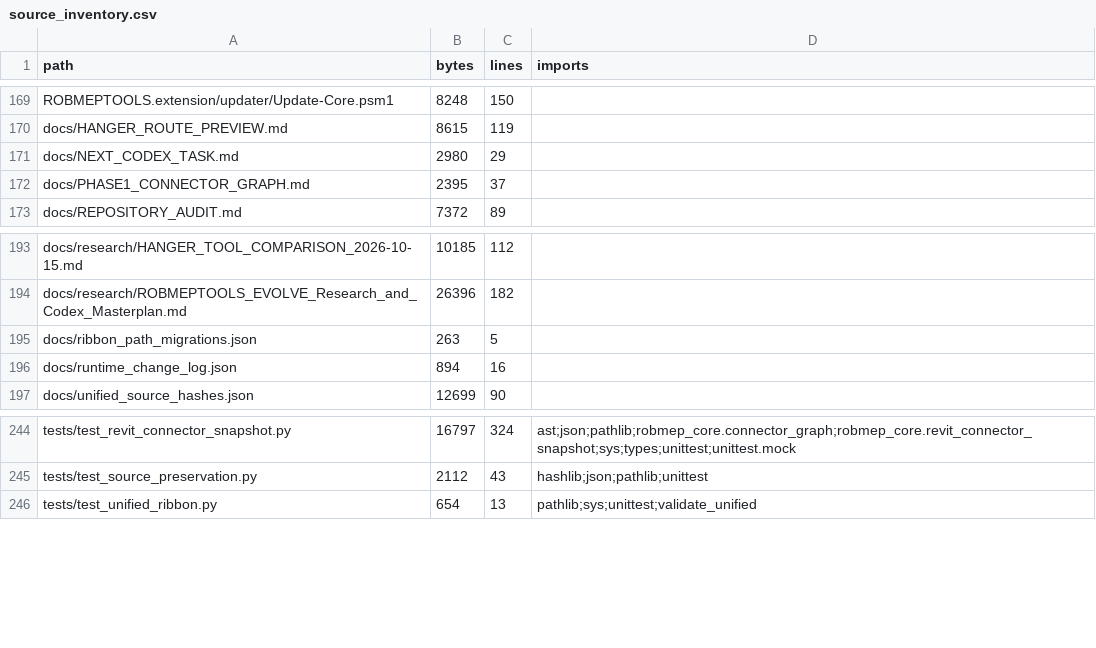
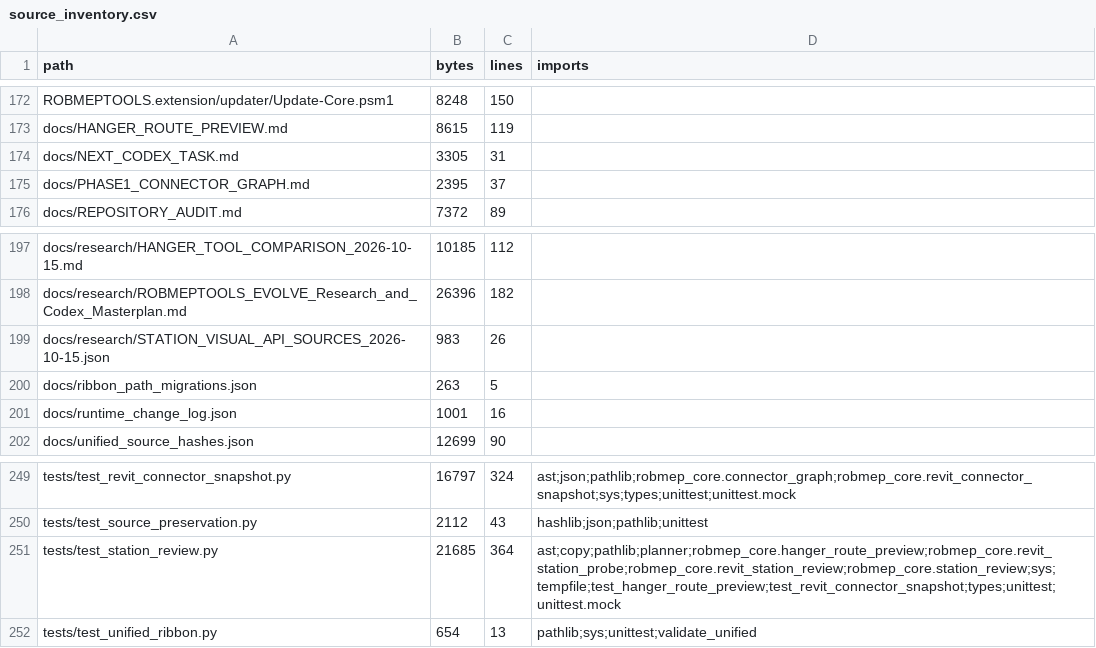
Before and after one commit to owenmerkel76-maker/ALLMEPTOOLS, a CSV file: docs/source_inventory.csv, drawn as a sheet; only a part is shown, gaps mark what is left out; the diff covers the shown part only.

Commit message:
Add temporary station markers and exact rolled-back hanger diagnostics

```diff
--- a/docs/source_inventory.csv
+++ b/docs/source_inventory.csv
@@ -170,3 +173,3 @@ ROBMEPTOOLS.extension/updater/Update-Core.psm1,8248,150,
 docs/HANGER_ROUTE_PREVIEW.md,8615,119,
-docs/NEXT_CODEX_TASK.md,2980,29,
+docs/NEXT_CODEX_TASK.md,3305,31,
 docs/PHASE1_CONNECTOR_GRAPH.md,2395,37,
@@ -194,4 +198,5 @@ docs/research/HANGER_TOOL_COMPARISON_2026-10-15.md,10185,112,
 docs/research/ROBMEPTOOLS_EVOLVE_Research_and_Codex_Masterplan.md,26396,182,
+docs/research/STATION_VISUAL_API_SOURCES_2026-10-15.json,983,26,
 docs/ribbon_path_migrations.json,263,5,
-docs/runtime_change_log.json,894,16,
+docs/runtime_change_log.json,1001,16,
 docs/unified_source_hashes.json,12699,90,
@@ -245,2 +250,3 @@ tests/test_revit_connector_snapshot.py,16797,324,ast;json;pathlib;robmep_core.co
 tests/test_source_preservation.py,2112,43,hashlib;json;pathlib;unittest
+tests/test_station_review.py,21685,364,ast;copy;pathlib;planner;robmep_core.hanger_route_preview;robmep_core.revit_station_probe;robmep_core.revit_station_review;robmep_core.station_review;sys;tempfile;test_hanger_route_preview;test_revit_connector_snapshot;types;unittest;unittest.mock
 tests/test_unified_ribbon.py,654,13,pathlib;sys;unittest;validate_unified
```
Also changed, not shown: 4 added rows and 12 edited cells elsewhere in this file, 13 other files.
